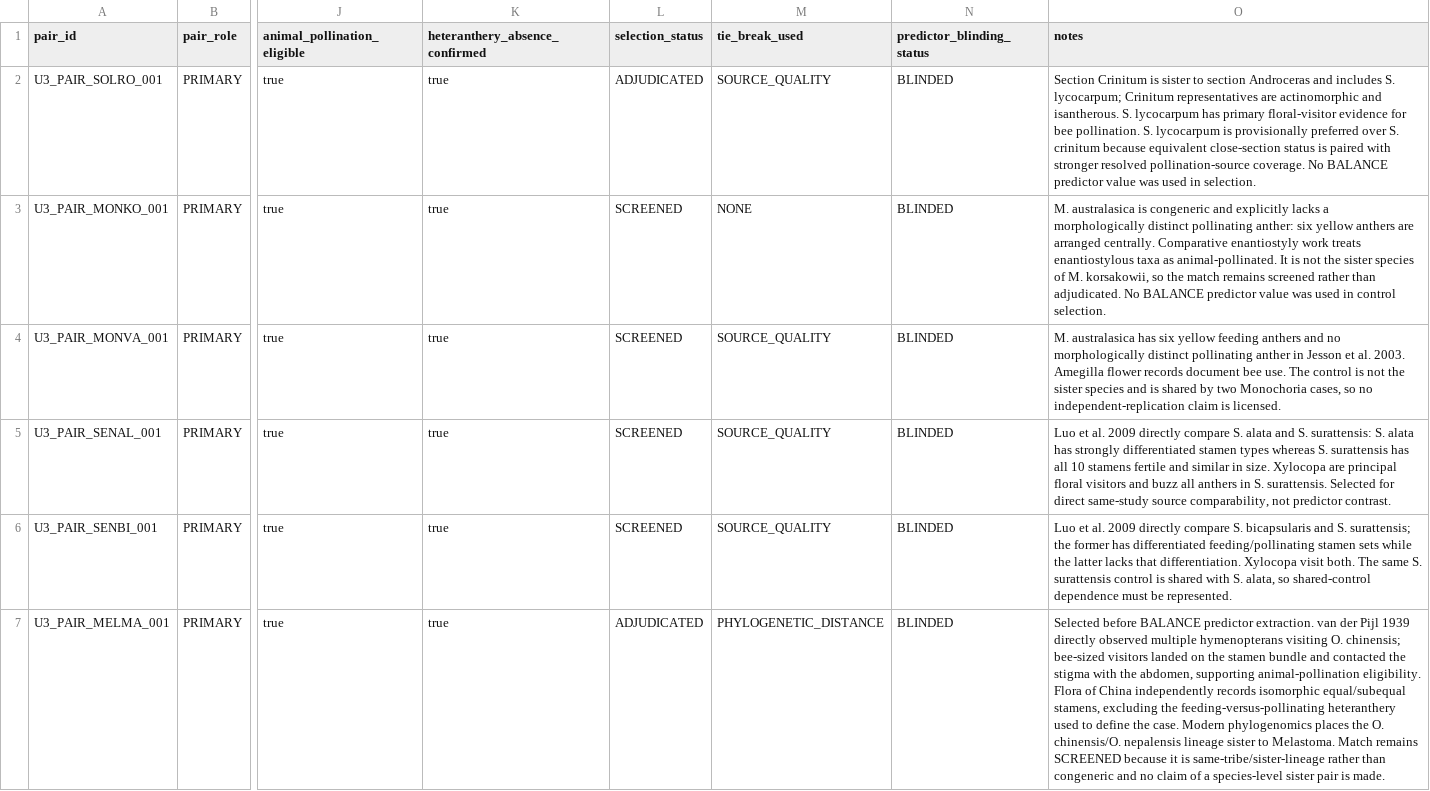
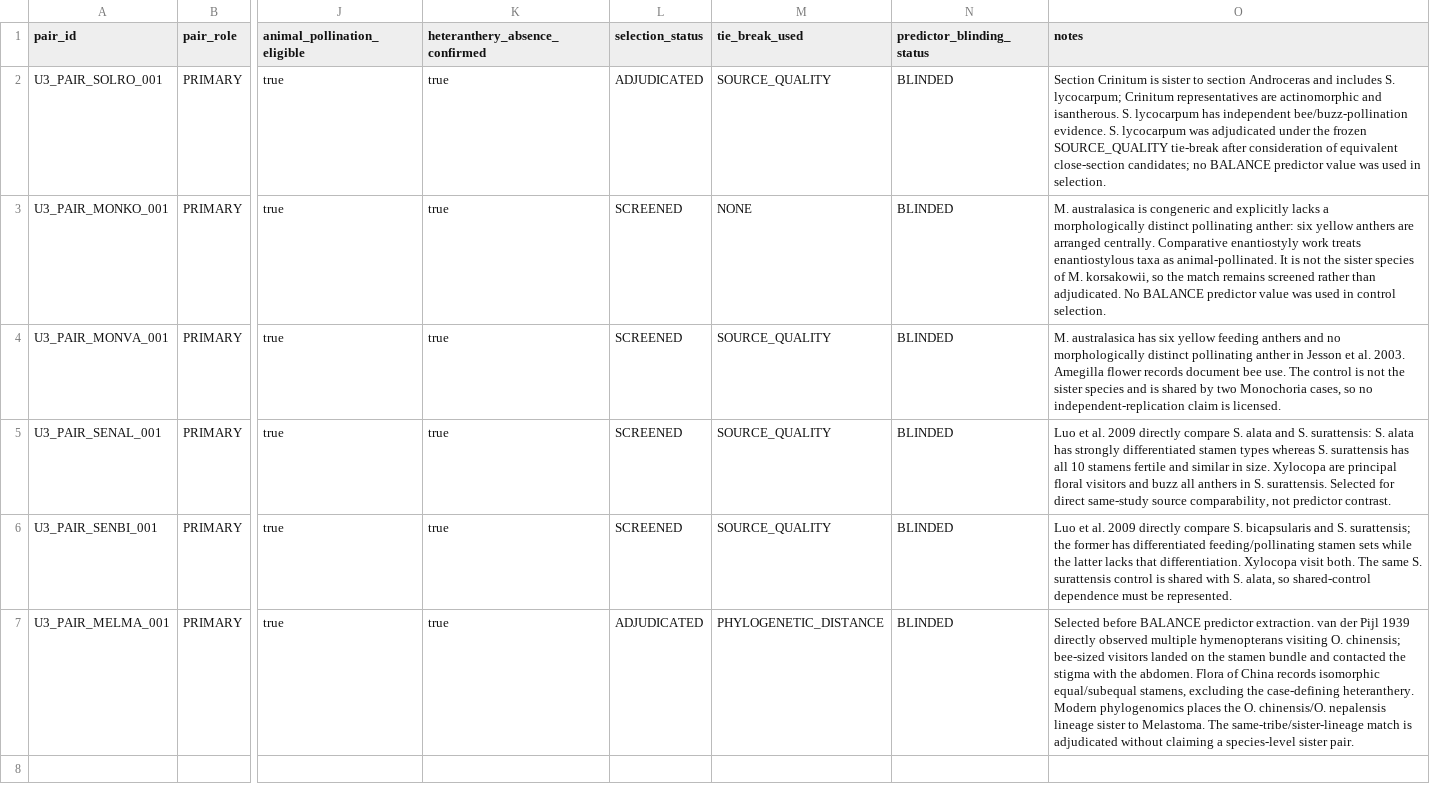
Before and after one commit to zuizui0223/balance, a CSV file: data/BALANCE_PLANT_U3_MATCHED_CONTROLS_V1.csv, drawn as a sheet; only a part is shown, gaps mark what is left out; the diff names each change by its address in the sheet, - before the commit and + after, or states it on an @@ line.

Commit message:
Synchronize adjudicated U3 pair notes

```diff
--- a/data/BALANCE_PLANT_U3_MATCHED_CONTROLS_V1.csv
+++ b/data/BALANCE_PLANT_U3_MATCHED_CONTROLS_V1.csv
-O2 (notes): …lycocarpum has primary floral-visitor evidence for bee pollination. S. lycocarpum is provisionally preferred over S. crinitum because equivalent close-section status is paired with stronger resolved pollination-source coverage. No BALANCE predictor…
+O2 (notes): …lycocarpum has independent bee/buzz-pollination evidence. S. lycocarpum was adjudicated under the frozen SOURCE_QUALITY tie-break after consideration of equivalent close-section candidates; no BALANCE predictor…
-O7 (notes): …with the abdomen, supporting animal-pollination eligibility. Flora of China independently records isomorphic equal/subequal stamens, excluding the feeding-versus-pollinating heteranthery used to define the case. Modern phylogenomics places the O. chinensis/O. nepalensis lineage sister to Melastoma. Match remains SCREENED because it is same-tribe/sister-lineage rather than congeneric and no claim of a species-level sister pair is made.
+O7 (notes): …with the abdomen. Flora of China records isomorphic equal/subequal stamens, excluding the case-defining heteranthery. Modern phylogenomics places the O. chinensis/O. nepalensis lineage sister to Melastoma. The same-tribe/sister-lineage match is adjudicated without claiming a species-level sister pair.
```
